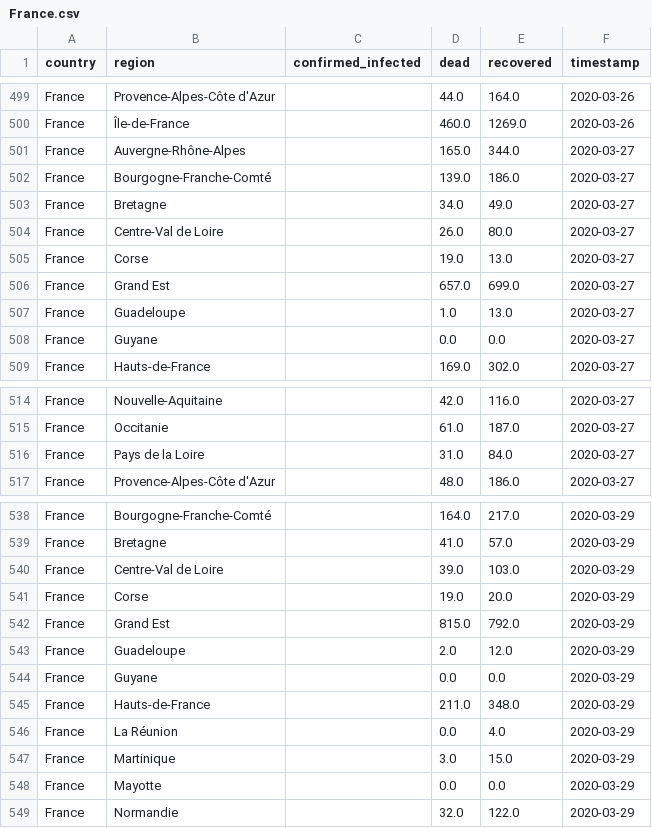
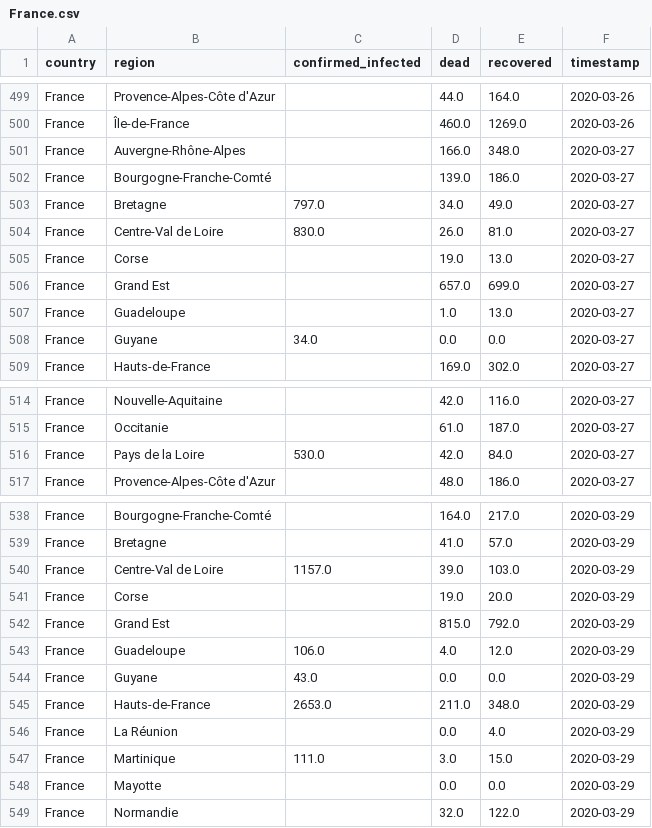
Before and after one commit to GRMDS/RMDS_Coronavirus_project, a CSV file: granular_cases_europe/France.csv, drawn as a sheet; only a part is shown, gaps mark what is left out; the diff covers the shown part only.

Commit message:
Data updated without bugs

```diff
--- a/granular_cases_europe/France.csv
+++ b/granular_cases_europe/France.csv
@@ -500,6 +500,6 @@ France,Provence-Alpes-Côte d'Azur,,44.0,164.0,2020-03-26
 France,Île-de-France,,460.0,1269.0,2020-03-26
-France,Auvergne-Rhône-Alpes,,165.0,344.0,2020-03-27
+France,Auvergne-Rhône-Alpes,,166.0,348.0,2020-03-27
 France,Bourgogne-Franche-Comté,,139.0,186.0,2020-03-27
-France,Bretagne,,34.0,49.0,2020-03-27
-France,Centre-Val de Loire,,26.0,80.0,2020-03-27
+France,Bretagne,797.0,34.0,49.0,2020-03-27
+France,Centre-Val de Loire,830.0,26.0,81.0,2020-03-27
 France,Corse,,19.0,13.0,2020-03-27
@@ -507,3 +507,3 @@ France,Grand Est,,657.0,699.0,2020-03-27
 France,Guadeloupe,,1.0,13.0,2020-03-27
-France,Guyane,,0.0,0.0,2020-03-27
+France,Guyane,34.0,0.0,0.0,2020-03-27
 France,Hauts-de-France,,169.0,302.0,2020-03-27
@@ -515,3 +515,3 @@ France,Nouvelle-Aquitaine,,42.0,116.0,2020-03-27
 France,Occitanie,,61.0,187.0,2020-03-27
-France,Pays de la Loire,,31.0,84.0,2020-03-27
+France,Pays de la Loire,530.0,42.0,84.0,2020-03-27
 France,Provence-Alpes-Côte d'Azur,,48.0,186.0,2020-03-27
@@ -539,10 +539,10 @@ France,Bourgogne-Franche-Comté,,164.0,217.0,2020-03-29
 France,Bretagne,,41.0,57.0,2020-03-29
-France,Centre-Val de Loire,,39.0,103.0,2020-03-29
+France,Centre-Val de Loire,1157.0,39.0,103.0,2020-03-29
 France,Corse,,19.0,20.0,2020-03-29
 France,Grand Est,,815.0,792.0,2020-03-29
-France,Guadeloupe,,2.0,12.0,2020-03-29
-France,Guyane,,0.0,0.0,2020-03-29
-France,Hauts-de-France,,211.0,348.0,2020-03-29
+France,Guadeloupe,106.0,4.0,12.0,2020-03-29
+France,Guyane,43.0,0.0,0.0,2020-03-29
+France,Hauts-de-France,2653.0,211.0,348.0,2020-03-29
 France,La Réunion,,0.0,4.0,2020-03-29
-France,Martinique,,3.0,15.0,2020-03-29
+France,Martinique,111.0,3.0,15.0,2020-03-29
 France,Mayotte,,0.0,0.0,2020-03-29
```
Also changed, not shown: 18 added rows and 4 edited cells elsewhere in this file, granular_cases_europe/Germany.csv, granular_cases_europe/Italy.csv, 1 other file.
